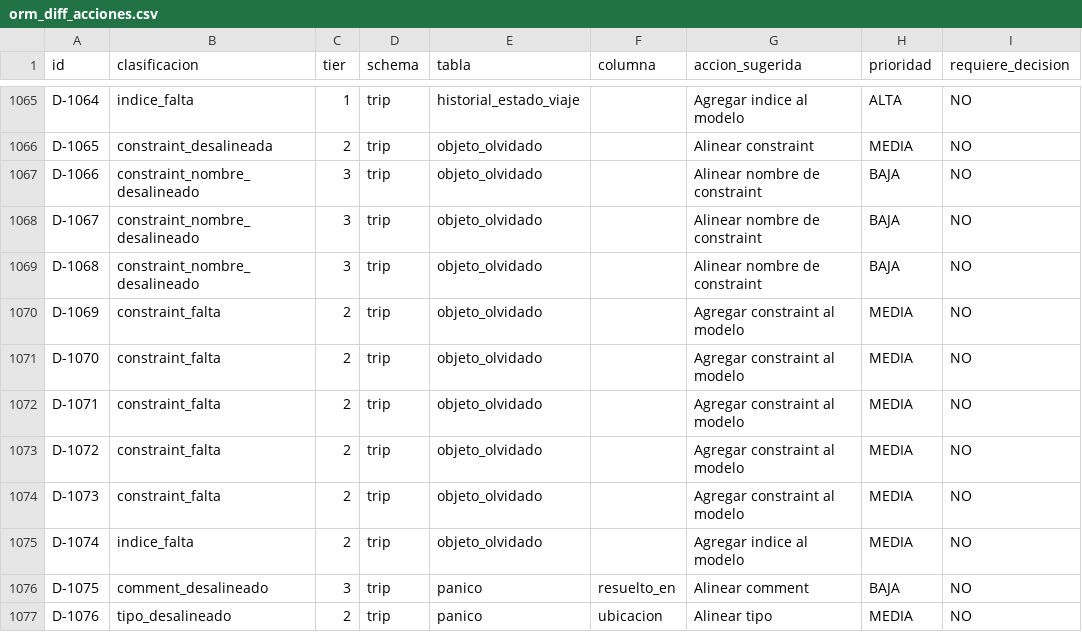
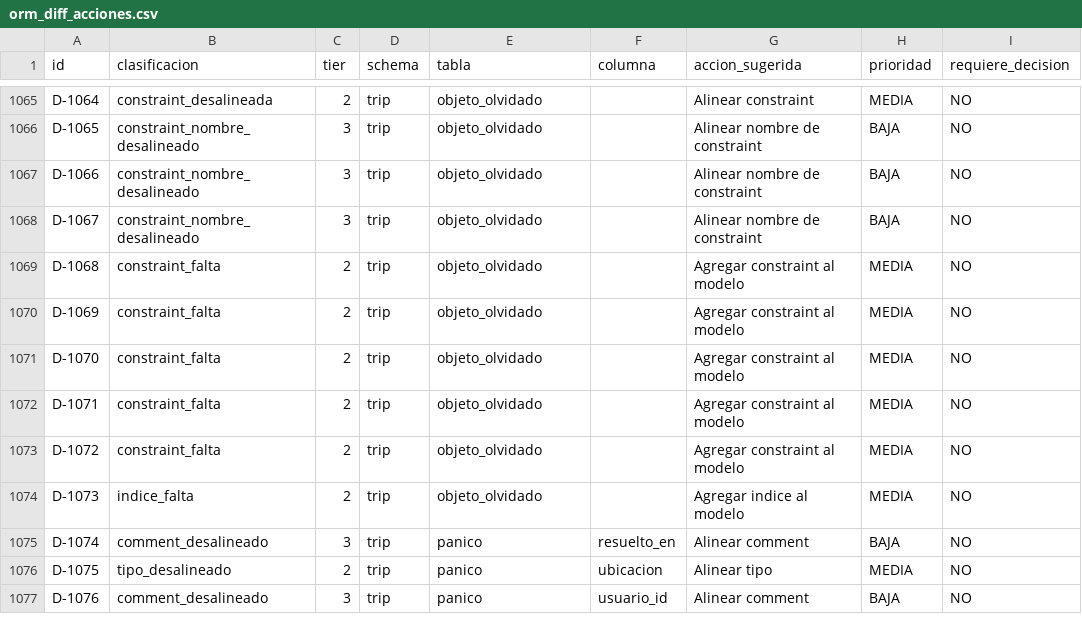
Before and after one commit to megarcia34/TaxIP, a CSV file: backend/docs/orm_sync/orm_diff_acciones.csv, drawn as a sheet; only a part is shown, gaps mark what is left out; the diff covers the shown part only; the diff names each change by its address in the sheet, - before the commit and + after, or states it on an @@ line.

Commit message:
Fase 4b paso 3.5: 1 cambio en foto_viaje.py
nullable_desalineado (False -> True):
- foto_viaje.created_at

Cierra deuda orm.foto_viaje_out_of_scope.

Items resueltos: 1
Diff total: 1131 -> 1130

```diff
--- a/backend/docs/orm_sync/orm_diff_acciones.csv
+++ b/backend/docs/orm_sync/orm_diff_acciones.csv
-B1065 (clasificacion): indice_falta
+B1065 (clasificacion): constraint_desalineada
-C1065 (tier): 1
+C1065 (tier): 2
-E1065 (tabla): historial_estado_viaje
+E1065 (tabla): objeto_olvidado
-G1065 (accion_sugerida): Agregar indice al modelo
+G1065 (accion_sugerida): Alinear constraint
-H1065 (prioridad): ALTA
+H1065 (prioridad): MEDIA
-B1066 (clasificacion): constraint_desalineada
+B1066 (clasificacion): constraint_nombre_desalineado
-C1066 (tier): 2
+C1066 (tier): 3
-G1066 (accion_sugerida): Alinear constraint
+G1066 (accion_sugerida): Alinear nombre de constraint
-H1066 (prioridad): MEDIA
+H1066 (prioridad): BAJA
-B1069 (clasificacion): constraint_nombre_desalineado
+B1069 (clasificacion): constraint_falta
-C1069 (tier): 3
+C1069 (tier): 2
-G1069 (accion_sugerida): Alinear nombre de constraint
+G1069 (accion_sugerida): Agregar constraint al modelo
-H1069 (prioridad): BAJA
+H1069 (prioridad): MEDIA
-B1074 (clasificacion): constraint_falta
+B1074 (clasificacion): indice_falta
-G1074 (accion_sugerida): Agregar constraint al modelo
+G1074 (accion_sugerida): Agregar indice al modelo
-B1075 (clasificacion): indice_falta
+B1075 (clasificacion): comment_desalineado
-C1075 (tier): 2
+C1075 (tier): 3
-E1075 (tabla): objeto_olvidado
+E1075 (tabla): panico
-F1075 (columna): (empty)
+F1075 (columna): resuelto_en
-G1075 (accion_sugerida): Agregar indice al modelo
+G1075 (accion_sugerida): Alinear comment
-H1075 (prioridad): MEDIA
+H1075 (prioridad): BAJA
-B1076 (clasificacion): comment_desalineado
+B1076 (clasificacion): tipo_desalineado
-C1076 (tier): 3
+C1076 (tier): 2
-F1076 (columna): resuelto_en
+F1076 (columna): ubicacion
-G1076 (accion_sugerida): Alinear comment
+G1076 (accion_sugerida): Alinear tipo
-H1076 (prioridad): BAJA
+H1076 (prioridad): MEDIA
-B1077 (clasificacion): tipo_desalineado
+B1077 (clasificacion): comment_desalineado
-C1077 (tier): 2
+C1077 (tier): 3
-F1077 (columna): ubicacion
+F1077 (columna): usuario_id
-G1077 (accion_sugerida): Alinear tipo
+G1077 (accion_sugerida): Alinear comment
-H1077 (prioridad): MEDIA
+H1077 (prioridad): BAJA
```
Also changed, not shown: 1 removed row and 90 edited cells elsewhere in this file, 4 other files.
